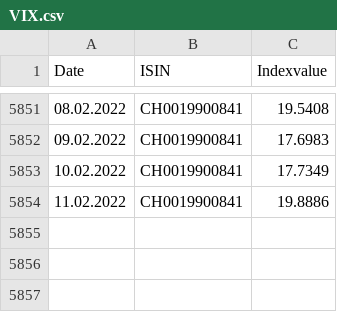
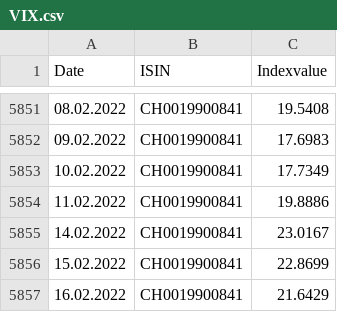
Before and after one commit to dankaufmann/f-curve, a CSV file: Data/VIX.csv, drawn as a sheet; only a part is shown, gaps mark what is left out.

```diff
--- a/Data/VIX.csv
+++ b/Data/VIX.csv
@@ -5854 +5854,4 @@ Date;ISIN;Indexvalue
 11.02.2022;CH0019900841;19.8886
+14.02.2022;CH0019900841;23.0167
+15.02.2022;CH0019900841;22.8699
+16.02.2022;CH0019900841;21.6429
```
Also changed, not shown: Data/ForCorp.csv, Data/ForShort.csv, 21 other files.
